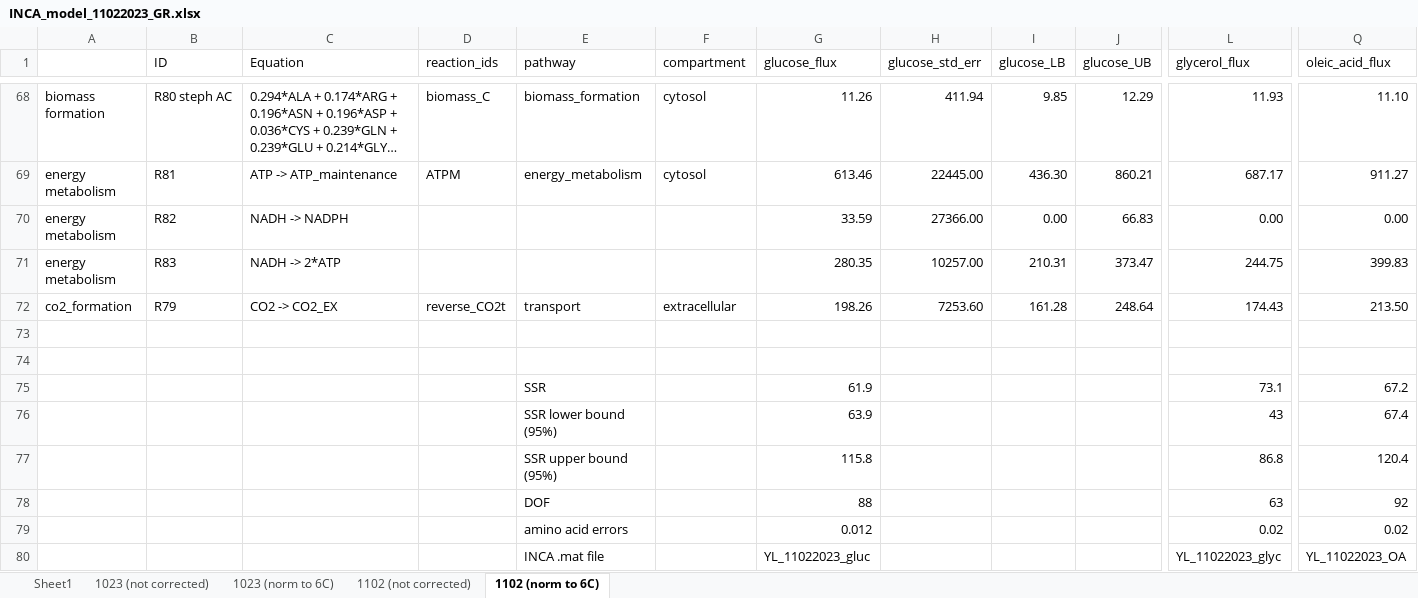
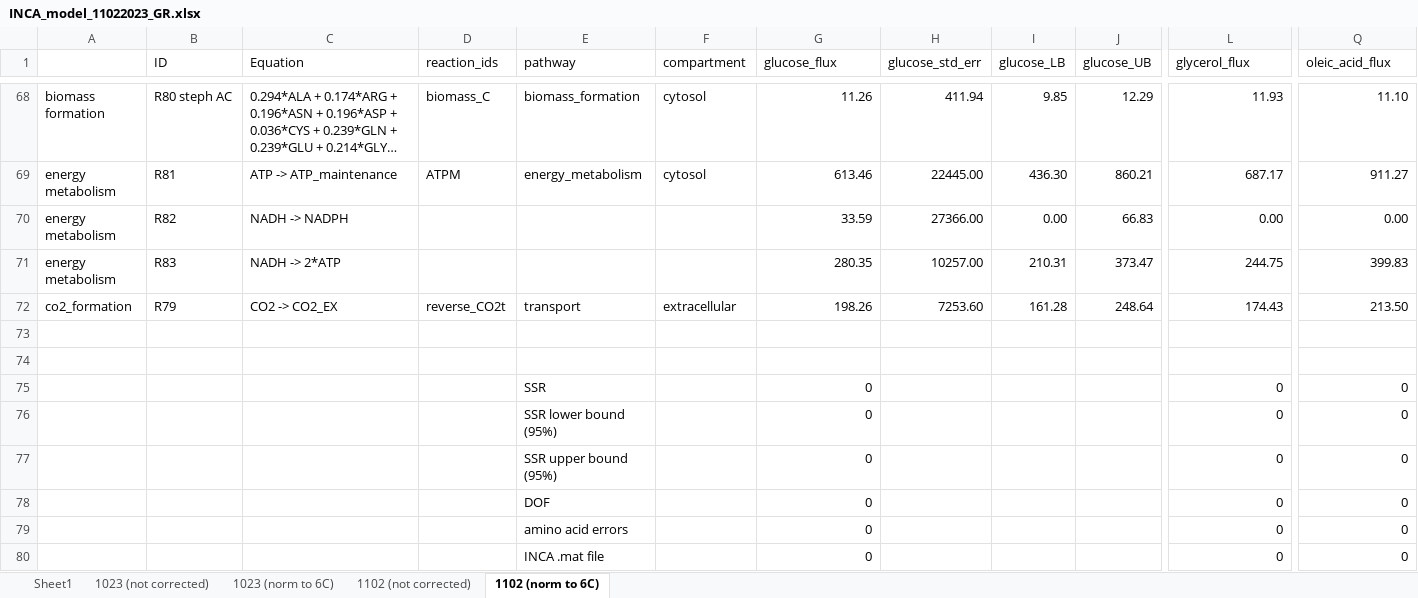
Before and after one commit to garrettroell/yarrrowia_eflux2, an Excel workbook: data/13c_mfa/INCA_model_11022023_GR.xlsx, sheet 1102 (norm to 6C), drawn as a sheet; only a part is shown, gaps mark what is left out; long unchanged cells end in …; values as stored, in another font and other column widths than the file's, no borders; removed rows and columns are numbered as before the commit, all else as after; rows hold the shown columns only; the diff names each change by its address in the sheet, - before the commit and + after, or states it on an @@ line.

Commit message:
built out functionality of flux mapping

```diff
--- a/data/13c_mfa/INCA_model_11022023_GR.xlsx (sheet 1102 (norm to 6C))
+++ b/data/13c_mfa/INCA_model_11022023_GR.xlsx (sheet 1102 (norm to 6C))
-row 75:  |  |  |  | SSR |  | 61.9 |  |  |  | 73.1 | 67.2
-row 76:  |  |  |  | SSR lower bound (95%) |  | 63.9 |  |  |  | 43 | 67.4
-row 77:  |  |  |  | SSR upper bound (95%) |  | 115.8 |  |  |  | 86.8 | 120.4
-row 78:  |  |  |  | DOF |  | 88 |  |  |  | 63 | 92
-row 79:  |  |  |  | amino acid errors |  | 0.012 |  |  |  | 0.02 | 0.02
-row 80:  |  |  |  | INCA .mat file |  | YL_11022023_gluc |  |  |  | YL_11022023_glyc | YL_11022023_OA
+row 75:  |  |  |  | SSR |  | 0 |  |  |  | 0 | 0
+row 76:  |  |  |  | SSR lower bound (95%) |  | 0 |  |  |  | 0 | 0
+row 77:  |  |  |  | SSR upper bound (95%) |  | 0 |  |  |  | 0 | 0
+row 78:  |  |  |  | DOF |  | 0 |  |  |  | 0 | 0
+row 79:  |  |  |  | amino acid errors |  | 0 |  |  |  | 0 | 0
+row 80:  |  |  |  | INCA .mat file |  | 0 |  |  |  | 0 | 0
```
Also changed, not shown: sheet 1102 (not corrected), 11 other files.
